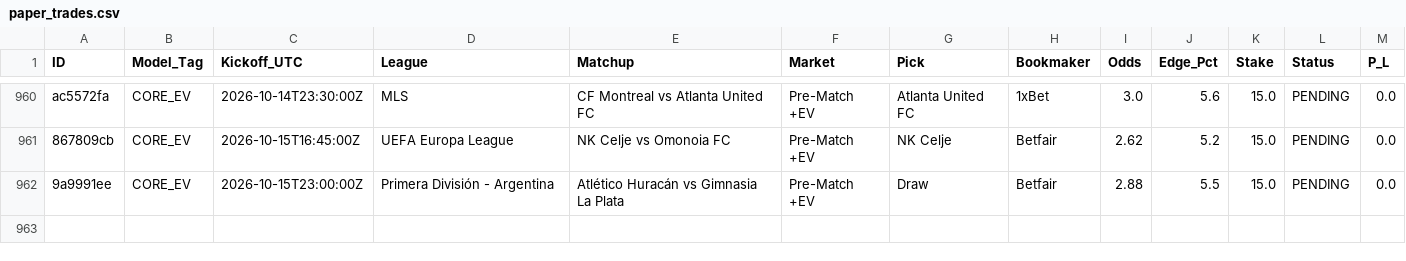
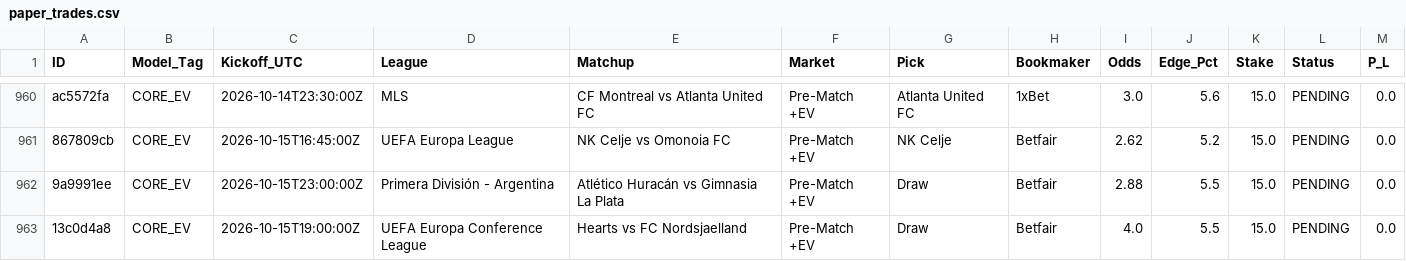
Before and after one commit to Potznit/Ai-terminal, a CSV file: paper_trades.csv, drawn as a sheet; only a part is shown, gaps mark what is left out; the diff names each change by its address in the sheet, - before the commit and + after, or states it on an @@ line.

Commit message:
Automated paper_trades sync [skip ci] [skip railway]

```diff
--- a/paper_trades.csv
+++ b/paper_trades.csv
+row 963: 13c0d4a8 | CORE_EV | 2026-10-15T19:00:00Z | UEFA Europa Conference League | Hearts vs FC Nordsjaelland | Pre-Match +EV | Draw | Betfair | 4.0 | 5.5 | 15.0 | PENDING | 0.0
```
